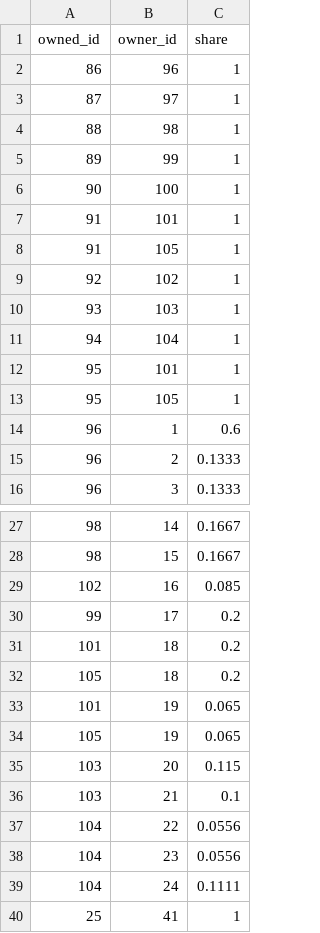
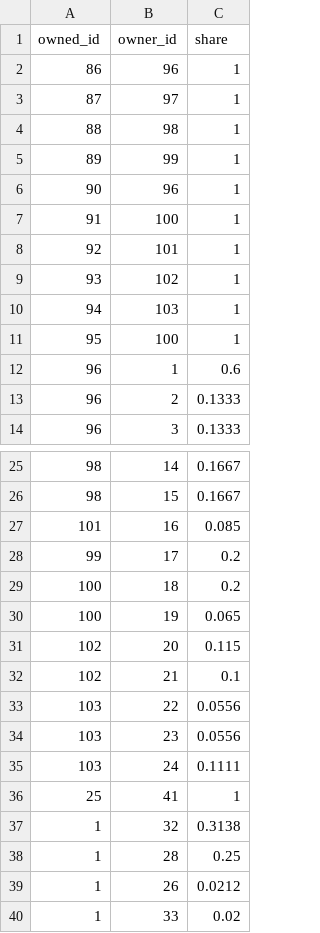
Before and after one commit to grimseltor/klumpenrisiko, a CSV file: actor_relation.csv, drawn as a sheet; only a part is shown, gaps mark what is left out; the shorter side is filled out with more unchanged rows.

```diff
--- a/actor_relation.csv
+++ b/actor_relation.csv
@@ -5,10 +5,8 @@
 89,99,1
-90,100,1
-91,101,1
-91,105,1
-92,102,1
-93,103,1
-94,104,1
-95,101,1
-95,105,1
+90,96,1
+91,100,1
+92,101,1
+93,102,1
+94,103,1
+95,100,1
 96,1,0.6
@@ -28,13 +26,11 @@
 98,15,0.1667
-102,16,0.085
+101,16,0.085
 99,17,0.2
-101,18,0.2
-105,18,0.2
-101,19,0.065
-105,19,0.065
-103,20,0.115
-103,21,0.1
-104,22,0.0556
-104,23,0.0556
-104,24,0.1111
+100,18,0.2
+100,19,0.065
+102,20,0.115
+102,21,0.1
+103,22,0.0556
+103,23,0.0556
+103,24,0.1111
 25,41,1
```
Also changed, not shown: actor.csv, 1 other file.
